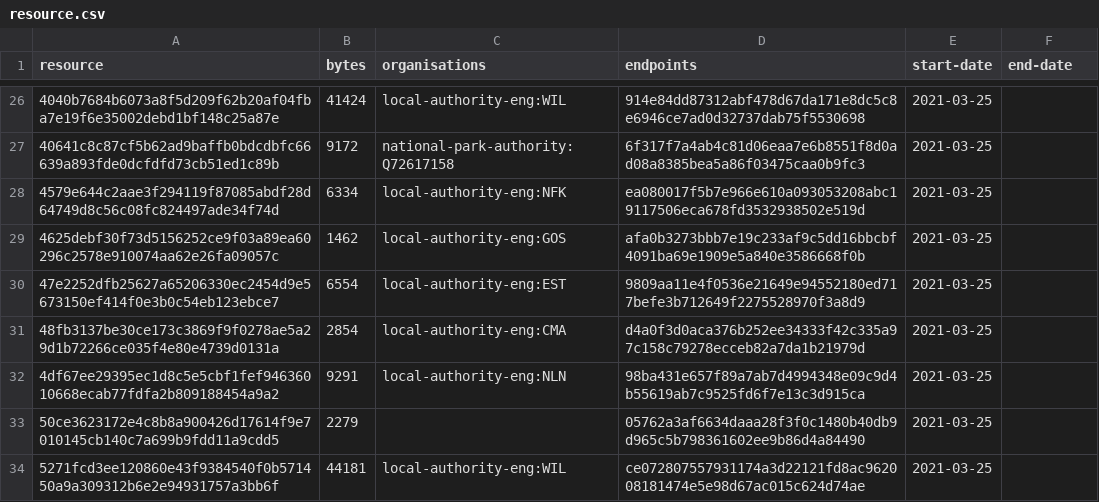
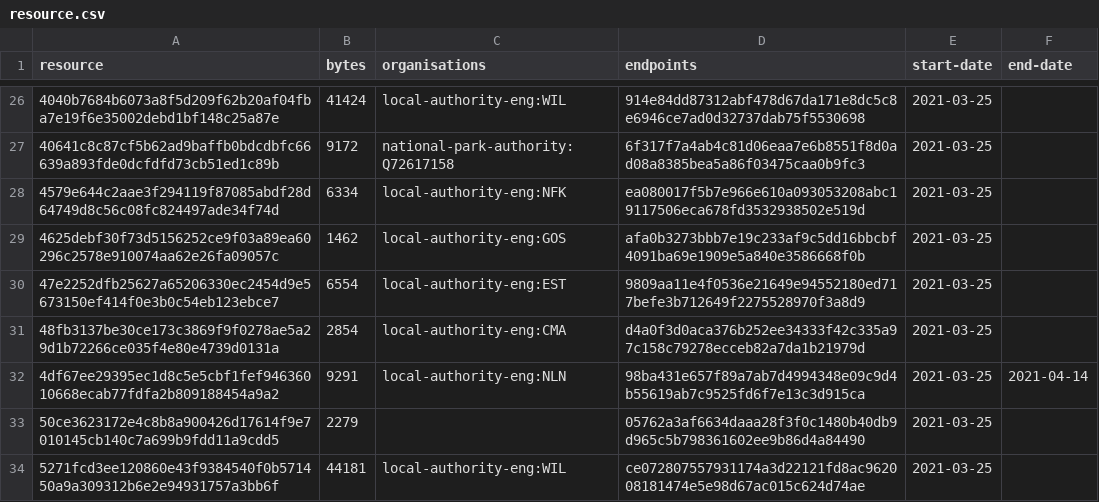
Before and after one commit to digital-land/developer-contributions-collection, a CSV file: collection/resource.csv, drawn as a sheet; only a part is shown, gaps mark what is left out.

Commit message:
Collection 2021-04-15

```diff
--- a/collection/resource.csv
+++ b/collection/resource.csv
@@ -31,3 +31,3 @@ resource,bytes,organisations,endpoints,start-date,end-date
 48fb3137be30ce173c3869f9f0278ae5a29d1b72266ce035f4e80e4739d0131a,2854,local-authority-eng:CMA,d4a0f3d0aca376b252ee34333f42c335a97c158c79278ecceb82a7da1b21979d,2021-03-25,
-4df67ee29395ec1d8c5e5cbf1fef94636010668ecab77fdfa2b809188454a9a2,9291,local-authority-eng:NLN,98ba431e657f89a7ab7d4994348e09c9d4b55619ab7c9525fd6f7e13c3d915ca,2021-03-25,
+4df67ee29395ec1d8c5e5cbf1fef94636010668ecab77fdfa2b809188454a9a2,9291,local-authority-eng:NLN,98ba431e657f89a7ab7d4994348e09c9d4b55619ab7c9525fd6f7e13c3d915ca,2021-03-25,2021-04-14
 50ce3623172e4c8b8a900426d17614f9e7010145cb140c7a699b9fdd11a9cdd5,2279,,05762a3af6634daaa28f3f0c1480b40db9d965c5b798361602ee9b86d4a84490,2021-03-25,
```
Also changed, not shown: 1 other file.
